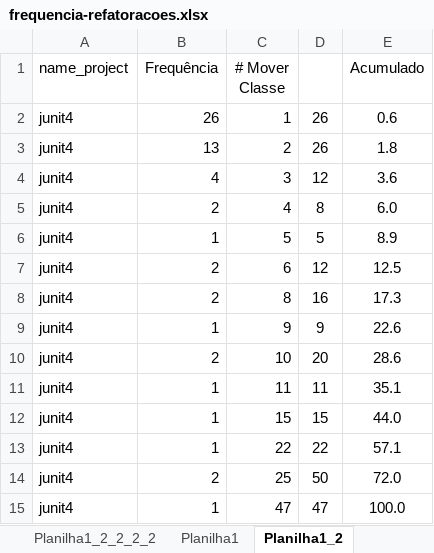
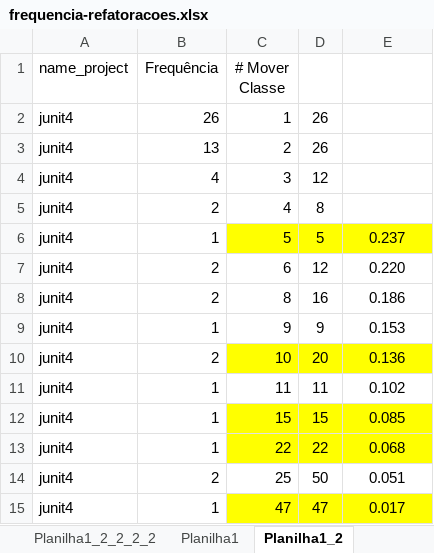
Before and after one commit to vagnerclementino/proj-arch-software, an Excel workbook: data/frequencia-refatoracoes.xlsx, sheet Planilha1_2, drawn as a sheet; values as stored, in another font and other column widths than the file's, no borders; charts and pictures not drawn; the diff names each change by its address in the sheet, - before the commit and + after, or states it on an @@ line.

```diff
--- a/data/frequencia-refatoracoes.xlsx (sheet Planilha1_2)
+++ b/data/frequencia-refatoracoes.xlsx (sheet Planilha1_2)
-E1: Acumulado
+E1: (empty)
-E2: 0.6
+E2: (empty)
-E3: 1.8
+E3: (empty)
-E4: 3.6
+E4: (empty)
-E5: 6.0
+E5: (empty)
-C6:E6 fill: none
+C6:E6 fill: #FFFF00
-E6: 8.9
+E6: 0.237
-E7: 12.5
+E7: 0.220
-E8: 17.3
+E8: 0.186
-E9: 22.6
+E9: 0.153
-C10:E10 fill: none
+C10:E10 fill: #FFFF00
-E10: 28.6
+E10: 0.136
-E11: 35.1
+E11: 0.102
-C12:E13 fill: none
+C12:E13 fill: #FFFF00
-E12: 44.0
+E12: 0.085
-E13: 57.1
+E13: 0.068
-E14: 72.0
+E14: 0.051
-C15:E15 fill: none
+C15:E15 fill: #FFFF00
-E15: 100.0
+E15: 0.017
```
Also changed, not shown: sheet Planilha1, sheet Planilha1_2_2, sheet Planilha1_2_2_2_2, charts or pictures, data/estatisticas.xlsx, 21 other files.
